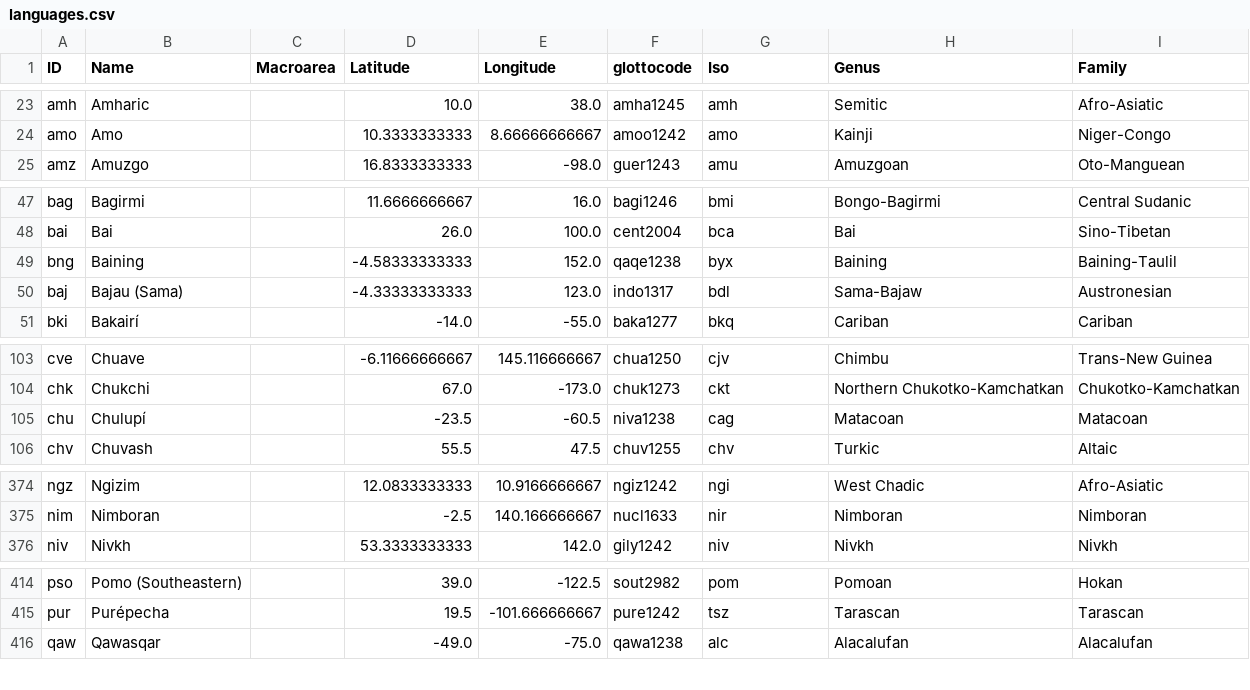
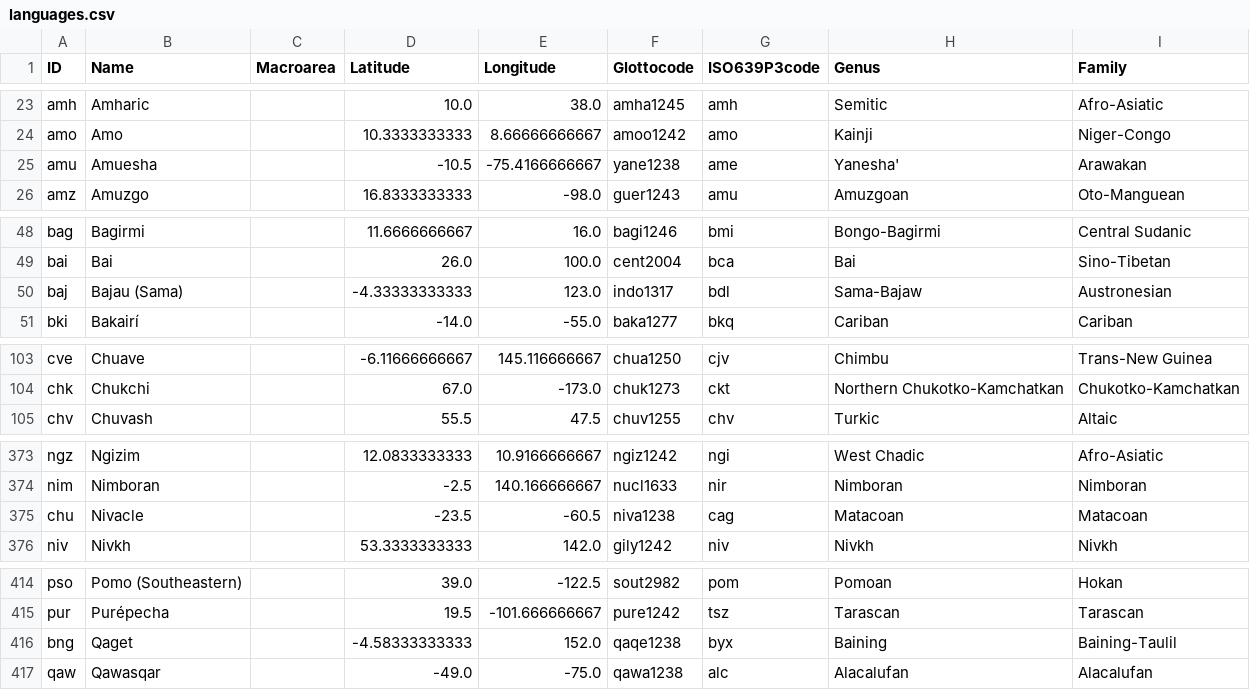
Before and after one commit to cldf/cldf, a CSV file: examples/wals_1A_cldf/languages.csv, drawn as a sheet; only a part is shown, gaps mark what is left out; the diff covers the shown part only.

Commit message:
more examples

```diff
--- a/examples/wals_1A_cldf/languages.csv
+++ b/examples/wals_1A_cldf/languages.csv
@@ -1 +1 @@
-ID,Name,Macroarea,Latitude,Longitude,glottocode,Iso,Genus,Family
+ID,Name,Macroarea,Latitude,Longitude,Glottocode,ISO639P3code,Genus,Family
@@ -24,2 +24,3 @@ amh,Amharic,,10.0,38.0,amha1245,amh,Semitic,Afro-Asiatic
 amo,Amo,,10.3333333333,8.66666666667,amoo1242,amo,Kainji,Niger-Congo
+amu,Amuesha,,-10.5,-75.4166666667,yane1238,ame,Yanesha',Arawakan
 amz,Amuzgo,,16.8333333333,-98.0,guer1243,amu,Amuzgoan,Oto-Manguean
@@ -48,3 +49,2 @@ bag,Bagirmi,,11.6666666667,16.0,bagi1246,bmi,Bongo-Bagirmi,Central Sudanic
 bai,Bai,,26.0,100.0,cent2004,bca,Bai,Sino-Tibetan
-bng,Baining,,-4.58333333333,152.0,qaqe1238,byx,Baining,Baining-Taulil
 baj,Bajau (Sama),,-4.33333333333,123.0,indo1317,bdl,Sama-Bajaw,Austronesian
@@ -104,3 +104,2 @@ cve,Chuave,,-6.11666666667,145.116666667,chua1250,cjv,Chimbu,Trans-New Guinea
 chk,Chukchi,,67.0,-173.0,chuk1273,ckt,Northern Chukotko-Kamchatkan,Chukotko-Kamchatkan
-chu,Chulupí,,-23.5,-60.5,niva1238,cag,Matacoan,Matacoan
 chv,Chuvash,,55.5,47.5,chuv1255,chv,Turkic,Altaic
@@ -375,2 +374,3 @@ ngz,Ngizim,,12.0833333333,10.9166666667,ngiz1242,ngi,West Chadic,Afro-Asiatic
 nim,Nimboran,,-2.5,140.166666667,nucl1633,nir,Nimboran,Nimboran
+chu,Nivacle,,-23.5,-60.5,niva1238,cag,Matacoan,Matacoan
 niv,Nivkh,,53.3333333333,142.0,gily1242,niv,Nivkh,Nivkh
@@ -415,2 +415,3 @@ pso,Pomo (Southeastern),,39.0,-122.5,sout2982,pom,Pomoan,Hokan
 pur,Purépecha,,19.5,-101.666666667,pure1242,tsz,Tarascan,Tarascan
+bng,Qaget,,-4.58333333333,152.0,qaqe1238,byx,Baining,Baining-Taulil
 qaw,Qawasqar,,-49.0,-75.0,qawa1238,alc,Alacalufan,Alacalufan
```
Also changed, not shown: 1 removed row and 19 edited cells elsewhere in this file, examples/wals_1A_cldf/values.csv, 12 other files.
